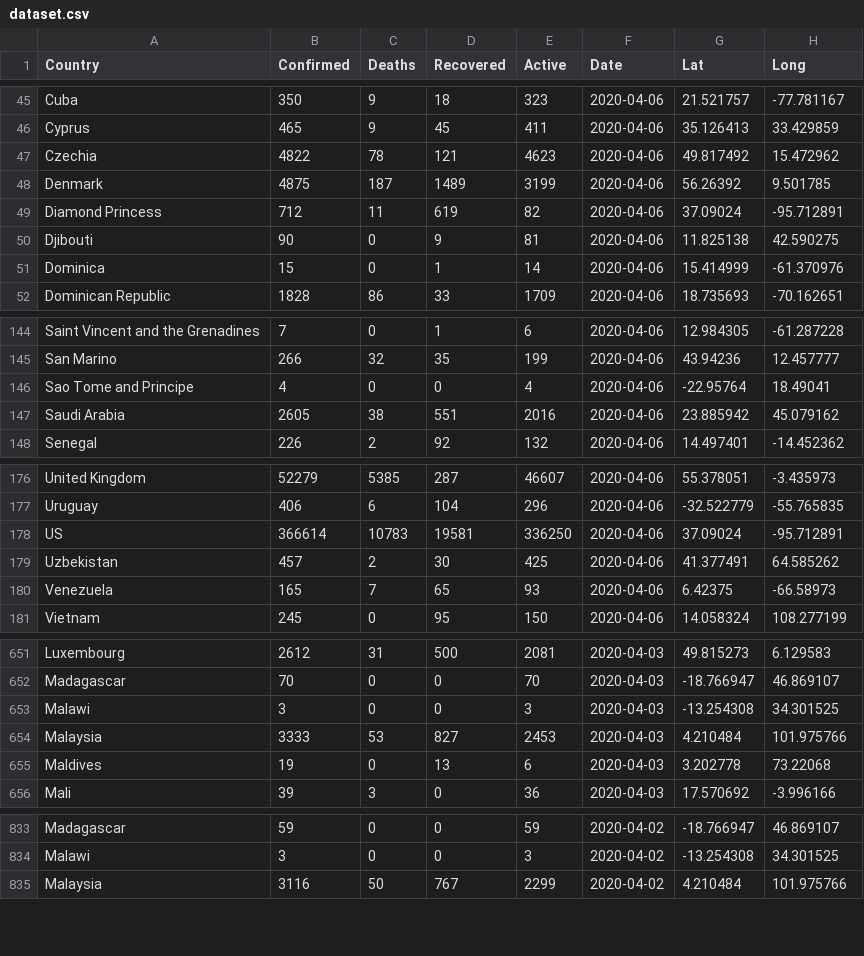
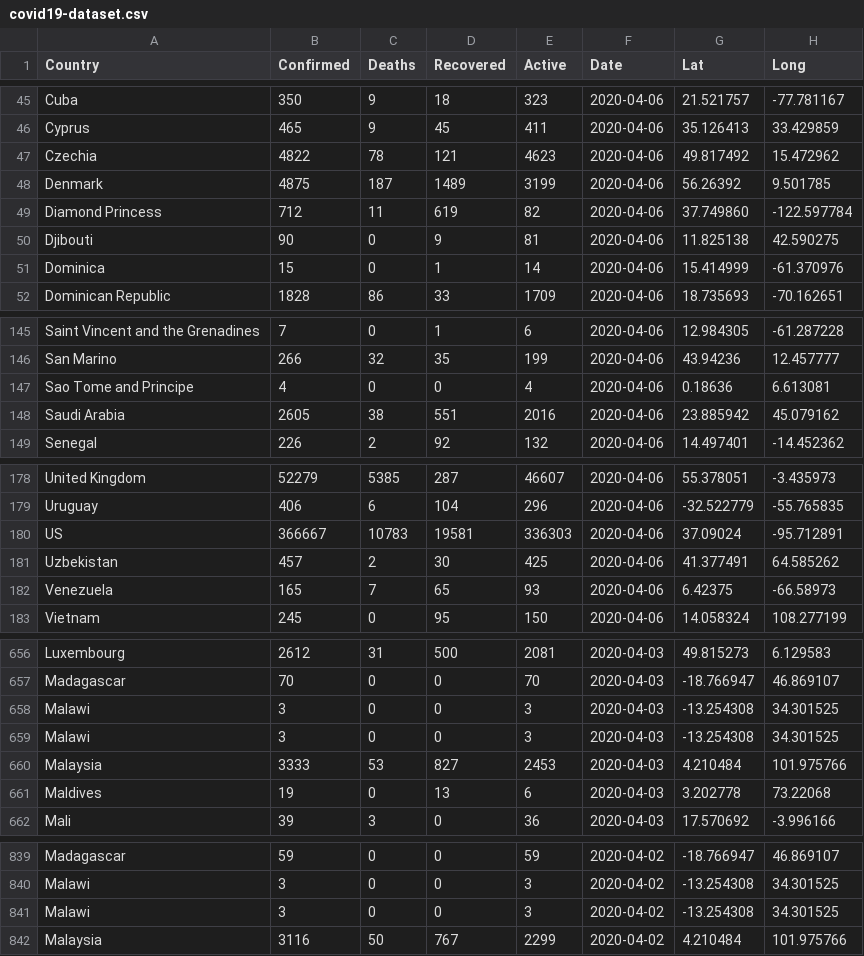
Before and after one commit to chetnakhanna16/covid19-v2, a CSV file: dataWrangling/covid19-dataset.csv (was dataset.csv), drawn as a sheet; only a part is shown, gaps mark what is left out; the diff covers the shown part only.

```diff
--- a/dataset.csv
+++ b/dataWrangling/covid19-dataset.csv
@@ -48,3 +48,3 @@
 "Denmark",4875,187,1489,3199,2020-04-06,"56.26392","9.501785"
-"Diamond Princess",712,11,619,82,2020-04-06,"37.09024","-95.712891"
+"Diamond Princess",712,11,619,82,2020-04-06,"37.749860","-122.597784"
 "Djibouti",90,0,9,81,2020-04-06,"11.825138","42.590275"
@@ -145,3 +146,3 @@
 "San Marino",266,32,35,199,2020-04-06,"43.94236","12.457777"
-"Sao Tome and Principe",4,0,0,4,2020-04-06,"-22.95764","18.49041"
+"Sao Tome and Principe",4,0,0,4,2020-04-06,"0.18636","6.613081"
 "Saudi Arabia",2605,38,551,2016,2020-04-06,"23.885942","45.079162"
@@ -177,3 +179,3 @@
 "Uruguay",406,6,104,296,2020-04-06,"-32.522779","-55.765835"
-"US",366614,10783,19581,336250,2020-04-06,"37.09024","-95.712891"
+"US",366667,10783,19581,336303,2020-04-06,"37.09024","-95.712891"
 "Uzbekistan",457,2,30,425,2020-04-06,"41.377491","64.585262"
@@ -653,2 +658,3 @@
 "Malawi",3,0,0,3,2020-04-03,"-13.254308","34.301525"
+"Malawi",3,0,0,3,2020-04-03,"-13.254308","34.301525"
 "Malaysia",3333,53,827,2453,2020-04-03,"4.210484","101.975766"
@@ -834,2 +840,3 @@
 "Malawi",3,0,0,3,2020-04-02,"-13.254308","34.301525"
+"Malawi",3,0,0,3,2020-04-02,"-13.254308","34.301525"
 "Malaysia",3116,50,767,2299,2020-04-02,"4.210484","101.975766"
```
Also changed, not shown: 5 added rows and 32 edited cells elsewhere in this file, 4 other files.
